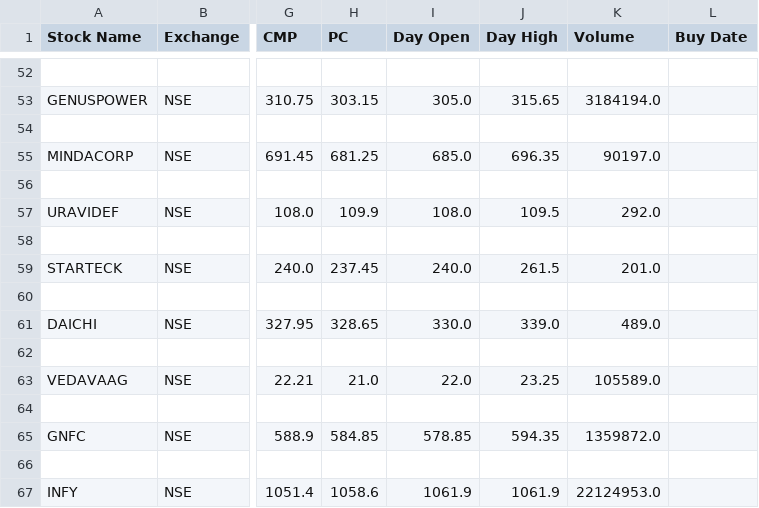
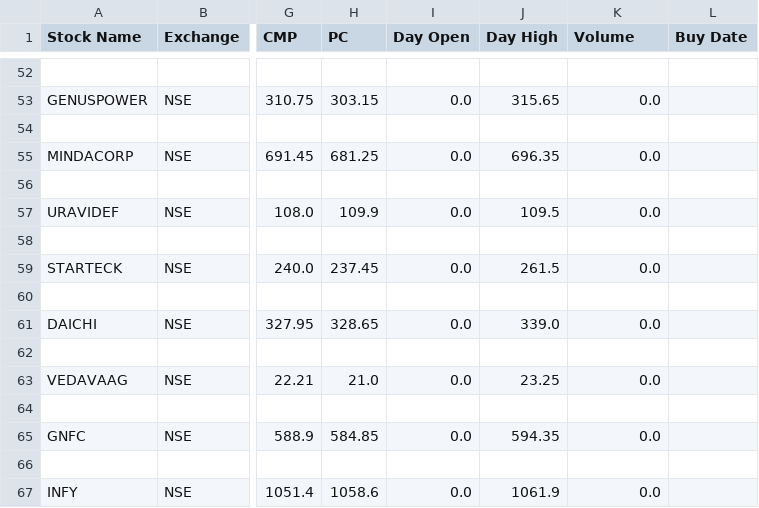
Before and after one commit to Bhawani-108/Srisri, a CSV file: portfolio_indmoney.csv, drawn as a sheet; only a part is shown, gaps mark what is left out; the diff covers the shown part only; the diff names each change by its address in the sheet, - before the commit and + after, or states it on an @@ line.

```diff
--- a/portfolio_indmoney.csv
+++ b/portfolio_indmoney.csv
-I53 (Day Open): 305.0
+I53 (Day Open): 0.0
-K53 (Volume): 3184194.0
+K53 (Volume): 0.0
-I55 (Day Open): 685.0
+I55 (Day Open): 0.0
-K55 (Volume): 90197.0
+K55 (Volume): 0.0
-I57 (Day Open): 108.0
+I57 (Day Open): 0.0
-K57 (Volume): 292.0
+K57 (Volume): 0.0
-I59 (Day Open): 240.0
+I59 (Day Open): 0.0
-K59 (Volume): 201.0
+K59 (Volume): 0.0
-I61 (Day Open): 330.0
+I61 (Day Open): 0.0
-K61 (Volume): 489.0
+K61 (Volume): 0.0
-I63 (Day Open): 22.0
+I63 (Day Open): 0.0
-K63 (Volume): 105589.0
+K63 (Volume): 0.0
-I65 (Day Open): 578.85
+I65 (Day Open): 0.0
-K65 (Volume): 1359872.0
+K65 (Volume): 0.0
-I67 (Day Open): 1061.9
+I67 (Day Open): 0.0
-K67 (Volume): 22124953.0
+K67 (Volume): 0.0
```
Also changed, not shown: 59 edited cells elsewhere in this file, portfolio_angel_one.csv, 1 other file.
